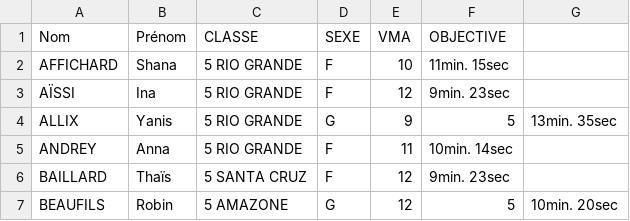
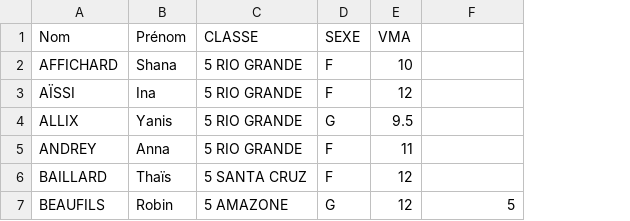
Before and after one commit to ndlaprovidence/cross-college, a CSV file: public/upload/liste_eleves.csv, drawn as a sheet; the diff names each change by its address in the sheet, - before the commit and + after, or states it on an @@ line.

```diff
--- a/public/upload/liste_eleves.csv
+++ b/public/upload/liste_eleves.csv
-column G, rows 4-7: 13min. 35sec |  |  | 10min. 20sec
-F1: OBJECTIVE
+F1: (empty)
-F2: 11min. 15sec
+F2: (empty)
-F3: 9min. 23sec
+F3: (empty)
-E4 (VMA): 9
+E4 (VMA): 9.5
-F4: 5
+F4: (empty)
-F5: 10min. 14sec
+F5: (empty)
-F6: 9min. 23sec
+F6: (empty)
```
Also changed, not shown: 8 other files.
